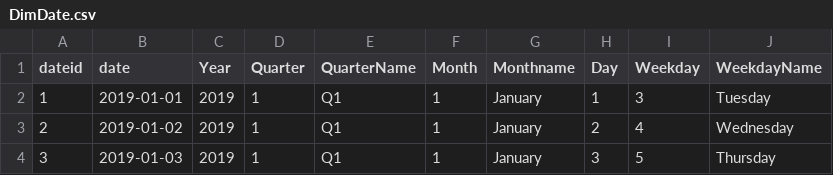
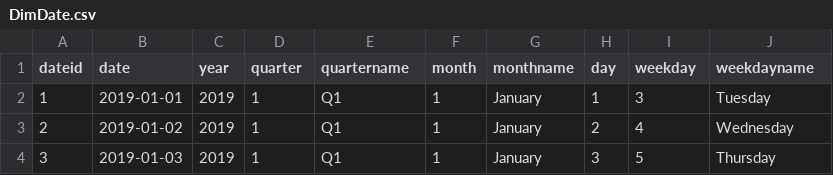
Before and after one commit to CloudDataPalina/dba-capstone-project, a CSV file: module_2_data_warehouse/data/DimDate.csv, drawn as a sheet; only a part is shown.

Commit message:
Update header names in DimDate.csv

```diff
--- a/module_2_data_warehouse/data/DimDate.csv
+++ b/module_2_data_warehouse/data/DimDate.csv
@@ -1,2 +1,2 @@
-dateid,date,Year,Quarter,QuarterName,Month,Monthname,Day,Weekday,WeekdayName
+dateid,date,year,quarter,quartername,month,monthname,day,weekday,weekdayname
 1,2019-01-01,2019,1,Q1,1,January,1,3,Tuesday
```
